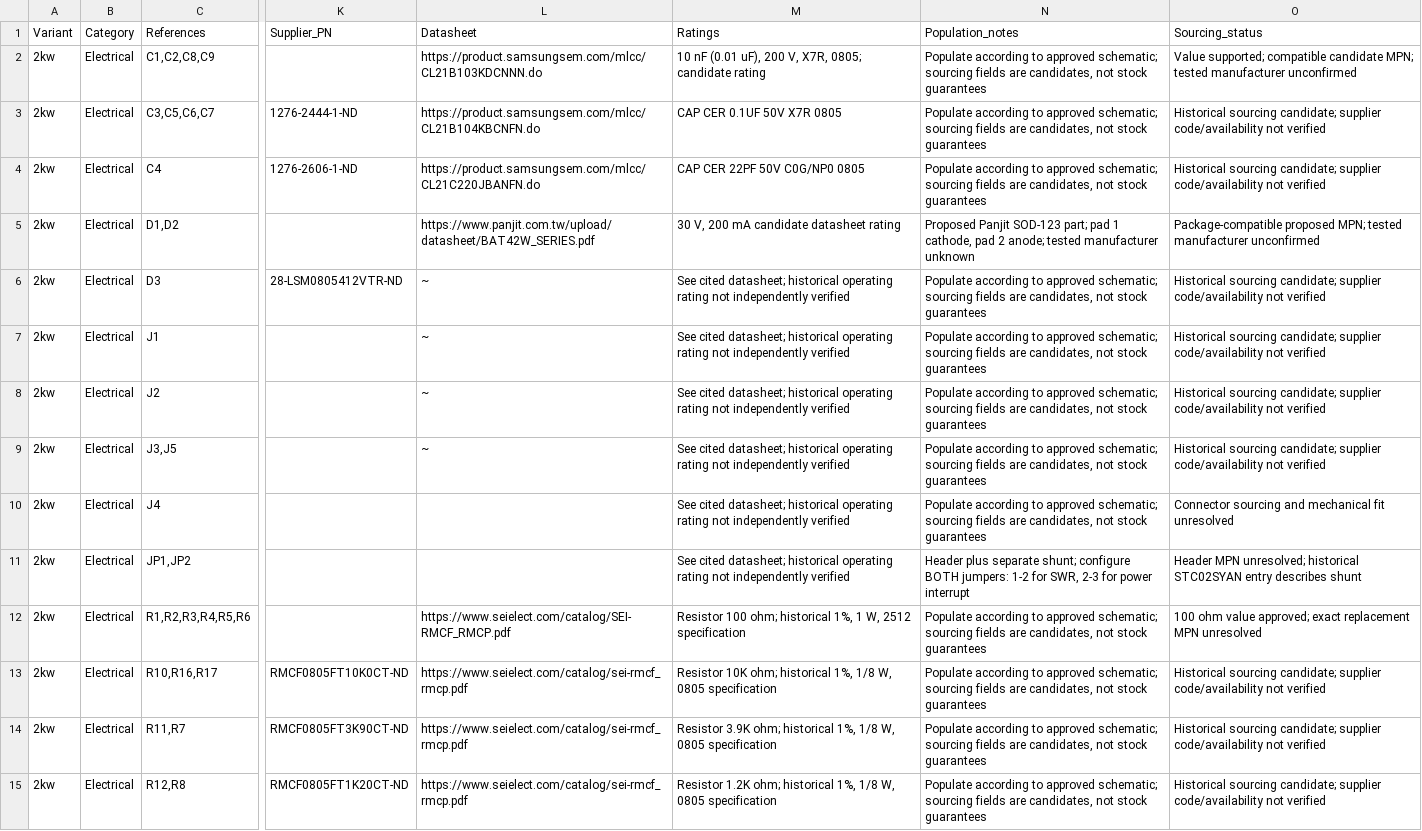
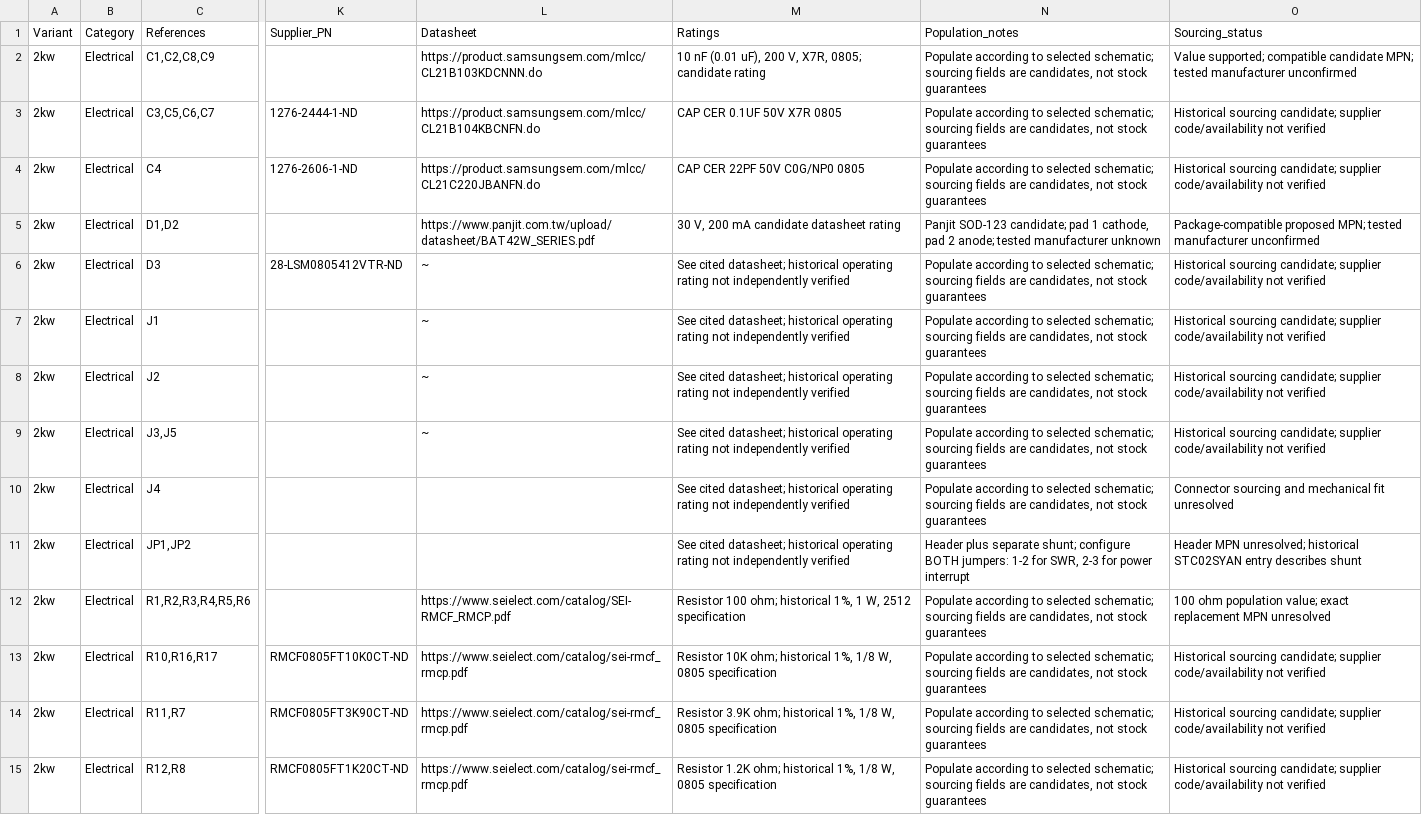
Before and after one commit to RFStateSide/RayCouplers, a CSV file: bom/2kw/RayCoupler-2kw-population.csv, drawn as a sheet; only a part is shown, gaps mark what is left out; the diff covers the shown part only; the diff names each change by its address in the sheet, - before the commit and + after, or states it on an @@ line.

```diff
--- a/bom/2kw/RayCoupler-2kw-population.csv
+++ b/bom/2kw/RayCoupler-2kw-population.csv
-N2:N4 (Population_notes): …according to approved schematic; sourcing…
+N2:N4 (Population_notes): …according to selected schematic; sourcing…
-N5 (Population_notes): Proposed Panjit SOD-123 part; pad 1…
+N5 (Population_notes): Panjit SOD-123 candidate; pad 1…
-N6:N10 (Population_notes): …according to approved schematic; sourcing…
+N6:N10 (Population_notes): …according to selected schematic; sourcing…
-N12:N15 (Population_notes): …according to approved schematic; sourcing…
+N12:N15 (Population_notes): …according to selected schematic; sourcing…
-O12 (Sourcing_status): 100 ohm value approved; exact replacement…
+O12 (Sourcing_status): 100 ohm population value; exact replacement…
```
Also changed, not shown: 16 edited cells elsewhere in this file, bom/200w/RayCoupler-200w-population.csv, 38 other files.
